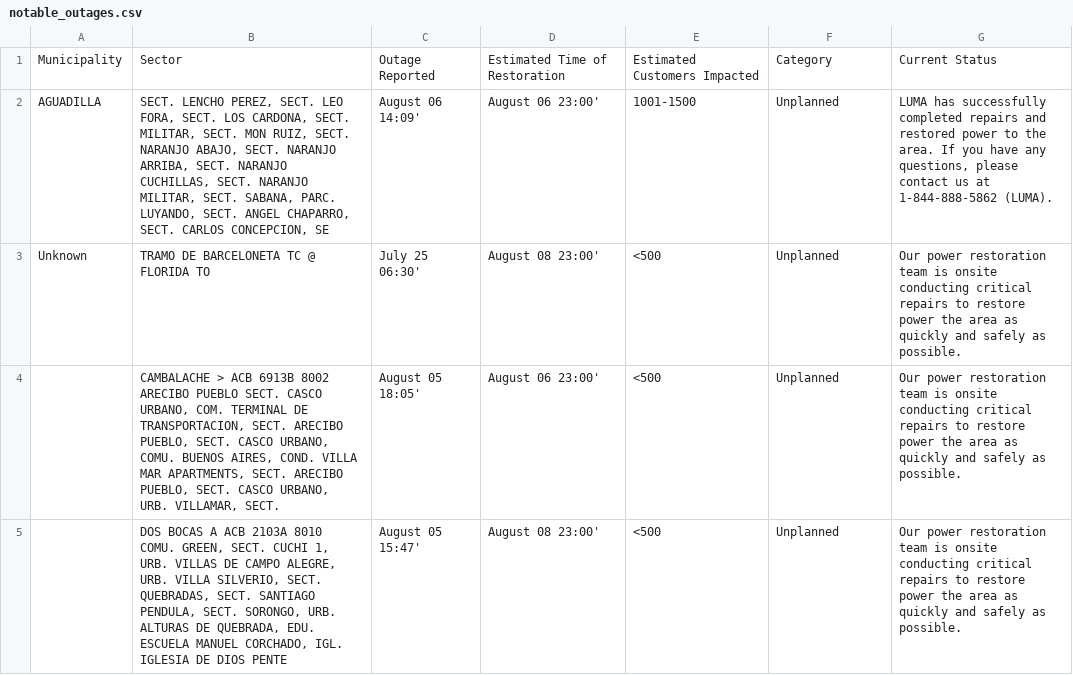
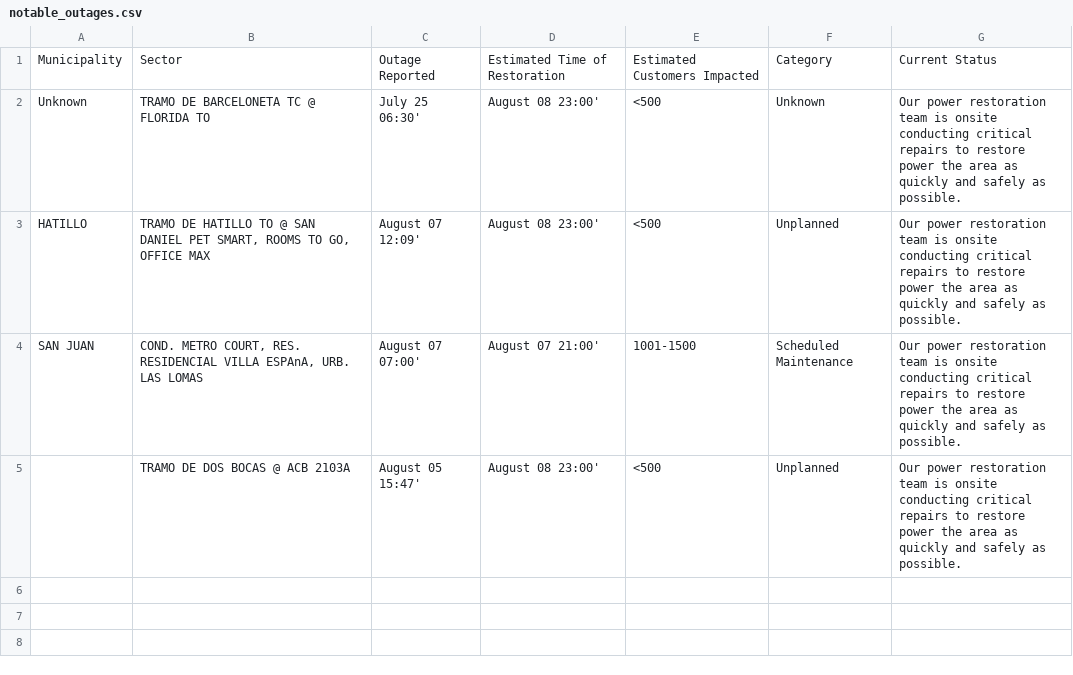
Before and after one commit to jicruz96/luma-energy-outages, a CSV file: notable_outages.csv, drawn as a sheet.

```diff
--- a/notable_outages.csv
+++ b/notable_outages.csv
@@ -1,5 +1,5 @@
 Municipality,Sector,Outage Reported,Estimated Time of Restoration,Estimated Customers Impacted,Category,Current Status
-AGUADILLA,"SECT. LENCHO PEREZ, SECT. LEO FORA, SECT. LOS CARDONA, SECT. MILITAR, SECT. MON RUIZ, SECT. NARANJO ABAJO, SECT. NARANJO ARRIBA, SECT. NARANJO CUCHILLAS, SECT. NARANJO MILITAR, SECT. SABANA, PARC. LUYANDO, SECT. ANGEL CHAPARRO, SECT. CARLOS CONCEPCION, SE",August 06 14:09',August 06 23:00',1001-1500,Unplanned,"LUMA has successfully completed repairs and restored power to the area. If you have any questions, please contact us at 1-844-888-5862 (LUMA). "
-Unknown,TRAMO DE BARCELONETA TC @ FLORIDA TO,July 25 06:30',August 08 23:00',<500,Unplanned,Our power restoration team is onsite conducting critical repairs to restore power the area as quickly and safely as possible.
-,"CAMBALACHE > ACB 6913B   8002 ARECIBO PUEBLO   SECT. CASCO URBANO, COM. TERMINAL DE TRANSPORTACION, SECT. ARECIBO PUEBLO, SECT. CASCO URBANO, COMU. BUENOS AIRES, COND. VILLA MAR APARTMENTS, SECT. ARECIBO PUEBLO, SECT. CASCO URBANO, URB. VILLAMAR, SECT. ",August 05 18:05',August 06 23:00',<500,Unplanned,Our power restoration team is onsite conducting critical repairs to restore power the area as quickly and safely as possible.
-,"DOS BOCAS A ACB 2103A   8010 COMU. GREEN, SECT. CUCHI 1, URB. VILLAS DE CAMPO ALEGRE, URB. VILLA SILVERIO, SECT. QUEBRADAS, SECT. SANTIAGO PENDULA, SECT. SORONGO, URB. ALTURAS DE QUEBRADA, EDU. ESCUELA MANUEL CORCHADO, IGL. IGLESIA DE DIOS PENTE",August 05 15:47',August 08 23:00',<500,Unplanned,Our power restoration team is onsite conducting critical repairs to restore power the area as quickly and safely as possible.
+Unknown,TRAMO DE BARCELONETA TC @ FLORIDA TO,July 25 06:30',August 08 23:00',<500,Unknown,Our power restoration team is onsite conducting critical repairs to restore power the area as quickly and safely as possible.
+HATILLO,"TRAMO DE HATILLO TO @ SAN DANIEL PET SMART, ROOMS TO GO, OFFICE MAX",August 07 12:09',August 08 23:00',<500,Unplanned,Our power restoration team is onsite conducting critical repairs to restore power the area as quickly and safely as possible.
+SAN JUAN,"COND. METRO COURT, RES. RESIDENCIAL VILLA ESPAnA, URB. LAS LOMAS",August 07 07:00',August 07 21:00',1001-1500,Scheduled Maintenance,Our power restoration team is onsite conducting critical repairs to restore power the area as quickly and safely as possible.
+,TRAMO DE DOS BOCAS @ ACB 2103A,August 05 15:47',August 08 23:00',<500,Unplanned,Our power restoration team is onsite conducting critical repairs to restore power the area as quickly and safely as possible.
```
Also changed, not shown: 2 other files.
